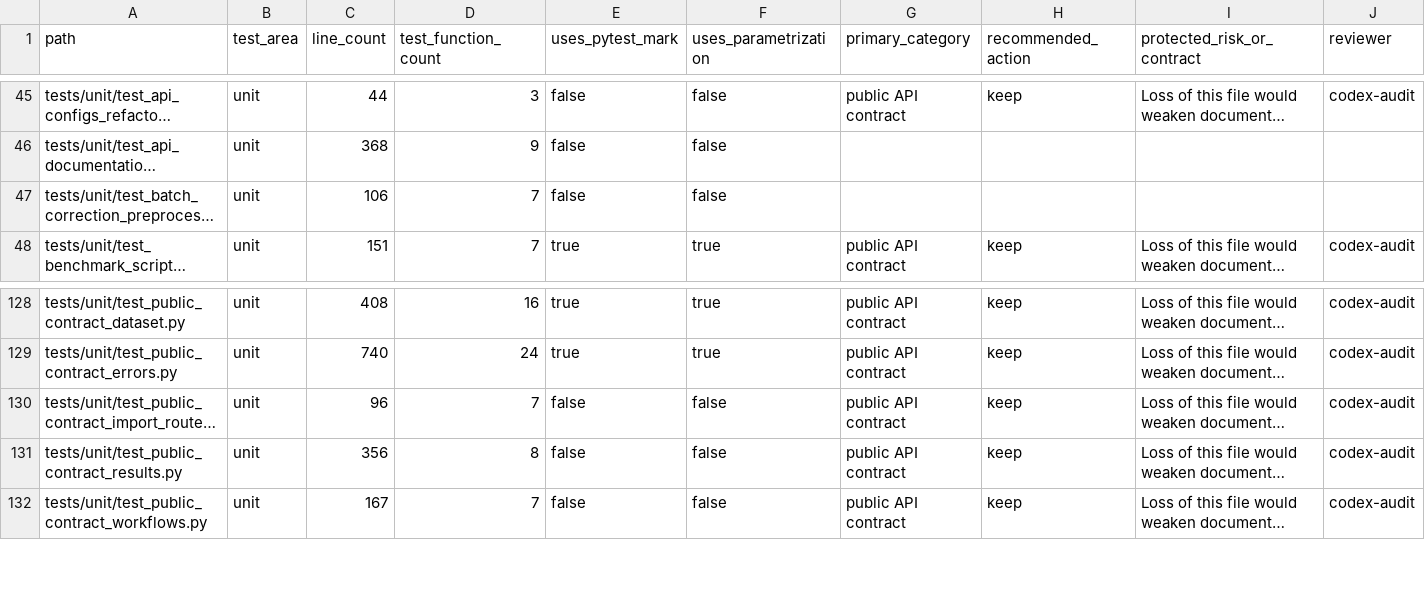
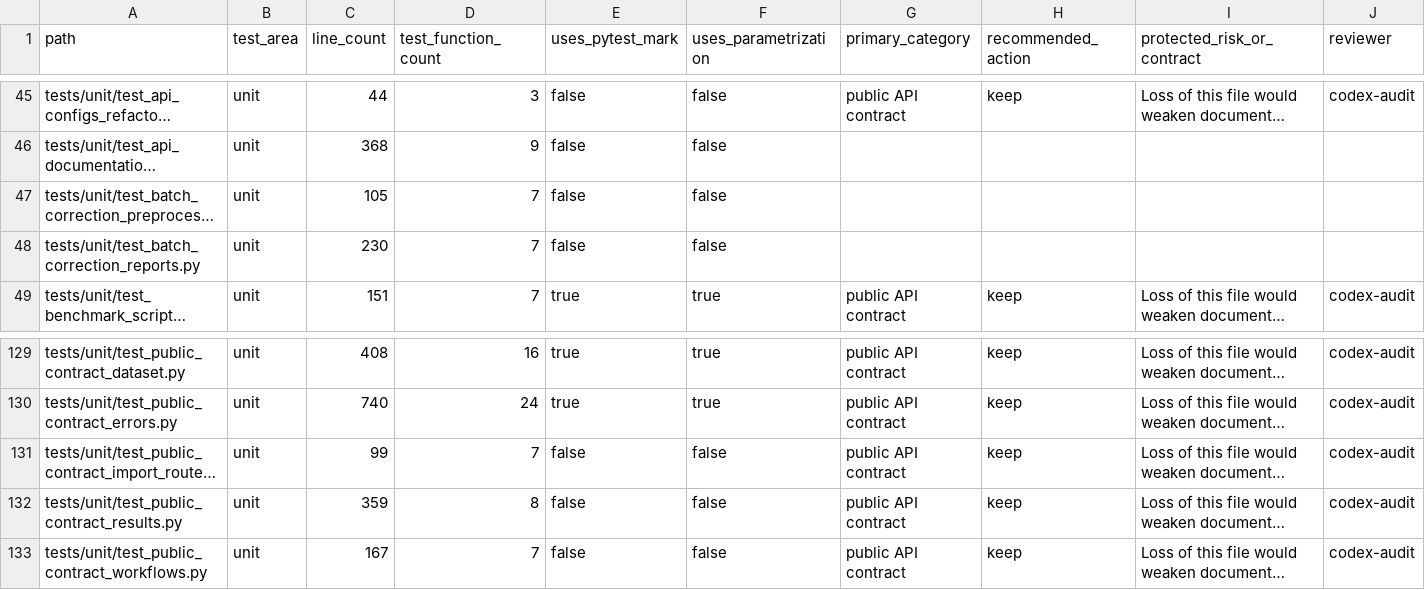
Before and after one commit to falconsmilie/phospy, a CSV file: docs/testing/test_inventory.csv, drawn as a sheet; only a part is shown, gaps mark what is left out; long unchanged cells end in …; addresses are those after the commit; rows hold the shown columns only; the diff names each change by its address in the sheet, - before the commit and + after, or states it on an @@ line.

Commit message:
add batch correction preprocessing reports

```diff
--- a/docs/testing/test_inventory.csv
+++ b/docs/testing/test_inventory.csv
-C47 (line_count): 106
+C47 (line_count): 105
+row 48: tests/unit/test_batch_correction_reports.py | unit | 230 | 7 | false | false
-C131 (line_count): 96
+C131 (line_count): 99
-C132 (line_count): 356
+C132 (line_count): 359
```
Also changed, not shown: 20 other files.
